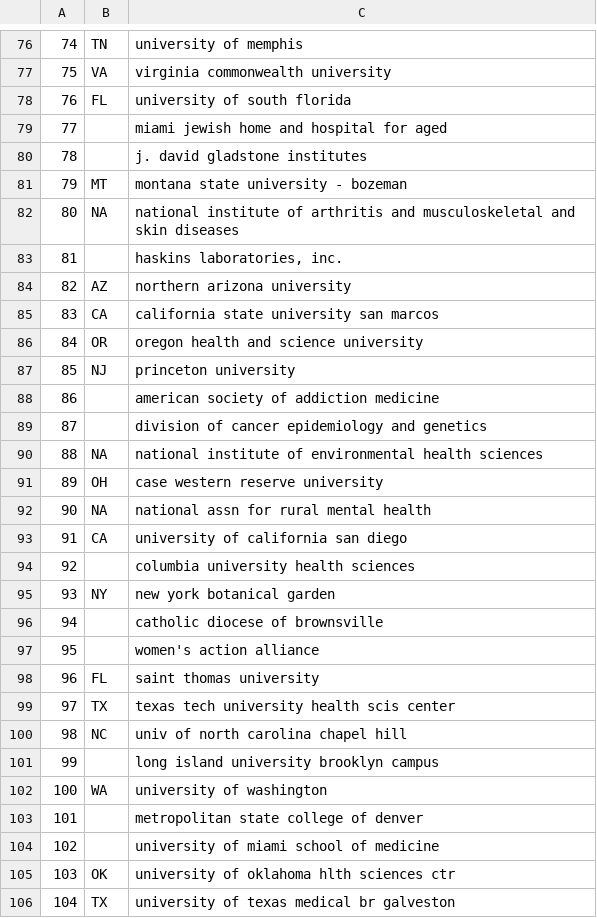
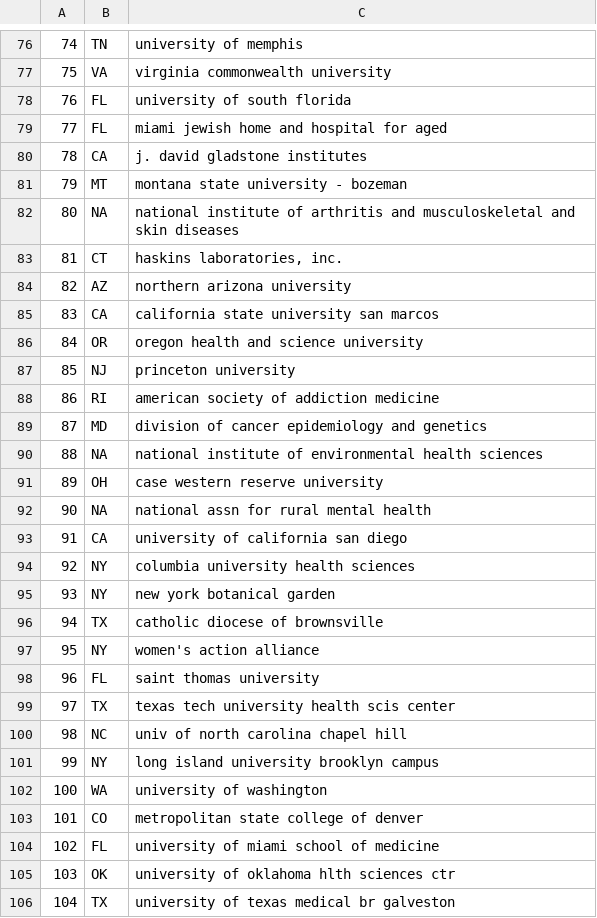
Before and after one commit to aboSamoor/compsocial, a CSV file: Word_Tracker/3rd_Yr_Paper/data/Grants/processed/university_to_state.csv, drawn as a sheet; only a part is shown, gaps mark what is left out; the diff covers the shown part only.

Commit message:
Locations manually added

```diff
--- a/Word_Tracker/3rd_Yr_Paper/data/Grants/processed/university_to_state.csv
+++ b/Word_Tracker/3rd_Yr_Paper/data/Grants/processed/university_to_state.csv
@@ -78,7 +78,7 @@
 76,FL,university of south florida
-77,,miami jewish home and hospital for aged
-78,,j. david gladstone institutes
+77,FL,miami jewish home and hospital for aged
+78,CA,j. david gladstone institutes
 79,MT,montana state university - bozeman
 80,NA,national institute of arthritis and musculoskeletal and skin diseases
-81,,"haskins laboratories, inc."
+81,CT,"haskins laboratories, inc."
 82,AZ,northern arizona university
@@ -87,4 +87,4 @@
 85,NJ,princeton university
-86,,american society of addiction medicine
-87,,division of cancer epidemiology and genetics
+86,RI,american society of addiction medicine
+87,MD,division of cancer epidemiology and genetics
 88,NA,national institute of environmental health sciences
@@ -93,6 +93,6 @@
 91,CA,university of california san diego
-92,,columbia university health sciences
+92,NY,columbia university health sciences
 93,NY,new york botanical garden
-94,,catholic diocese of brownsville
-95,,women's action alliance
+94,TX,catholic diocese of brownsville
+95,NY,women's action alliance
 96,FL,saint thomas university
@@ -100,6 +100,6 @@
 98,NC,univ of north carolina chapel hill
-99,,long island university brooklyn campus
+99,NY,long island university brooklyn campus
 100,WA,university of washington
-101,,metropolitan state college of denver
-102,,university of miami school of medicine
+101,CO,metropolitan state college of denver
+102,FL,university of miami school of medicine
 103,OK,university of oklahoma hlth sciences ctr
```
Also changed, not shown: 96 edited cells elsewhere in this file.
